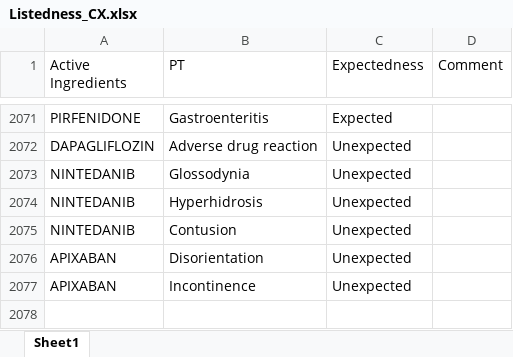
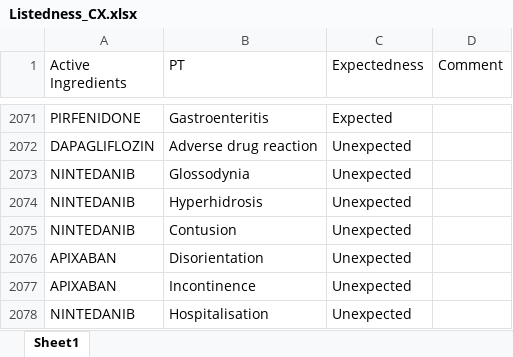
Before and after one commit to JPadhy0680/PV-Automation-Hub-Test, an Excel workbook: data/Listedness_CX.xlsx, sheet Sheet1, drawn as a sheet; only a part is shown, gaps mark what is left out; values as stored, in another font and other column widths than the file's, no borders; the diff names each change by its address in the sheet, - before the commit and + after, or states it on an @@ line.

Commit message:
Update listedness: NINTEDANIB / Hospitalisation

```diff
--- a/data/Listedness_CX.xlsx (sheet Sheet1)
+++ b/data/Listedness_CX.xlsx (sheet Sheet1)
+row 2078: NINTEDANIB | Hospitalisation | Unexpected
```
